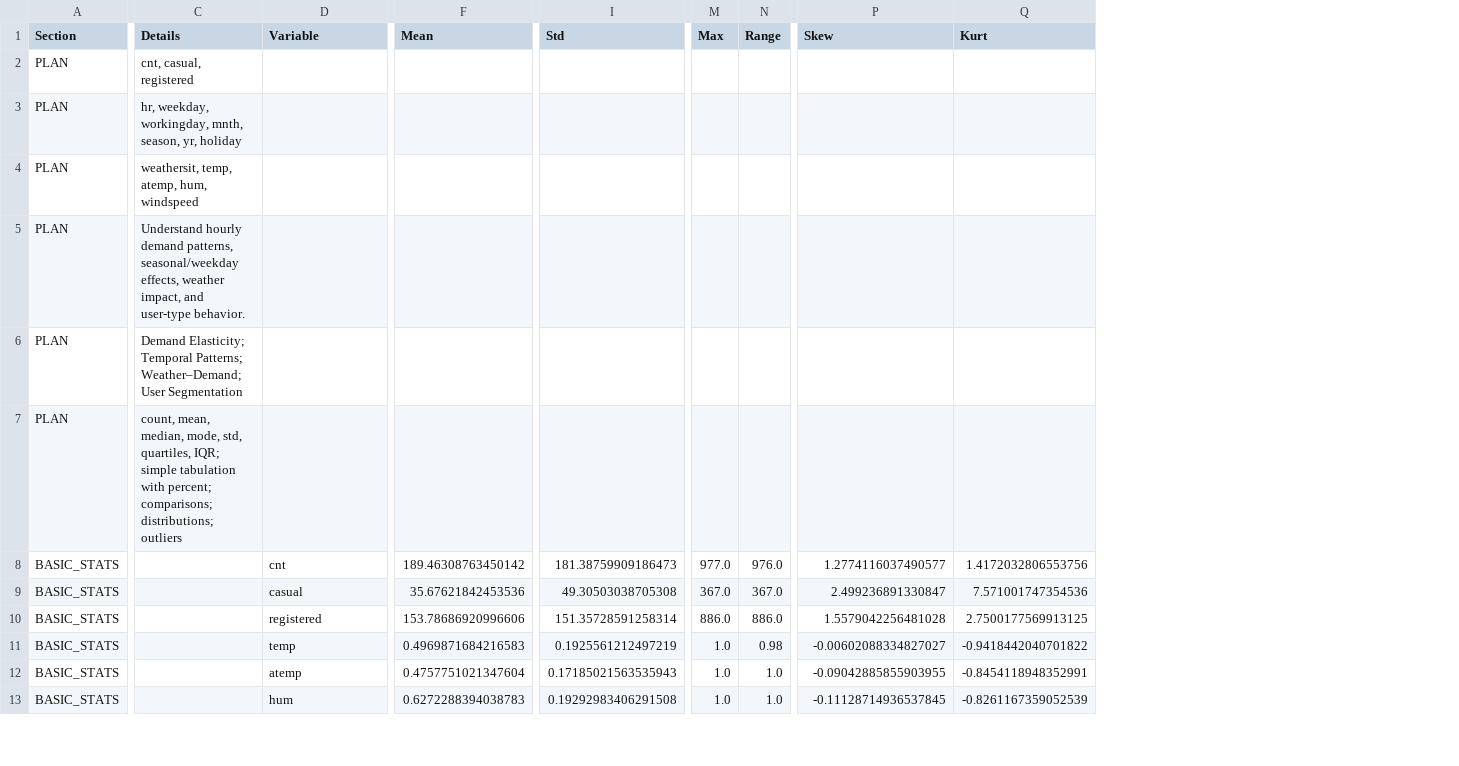
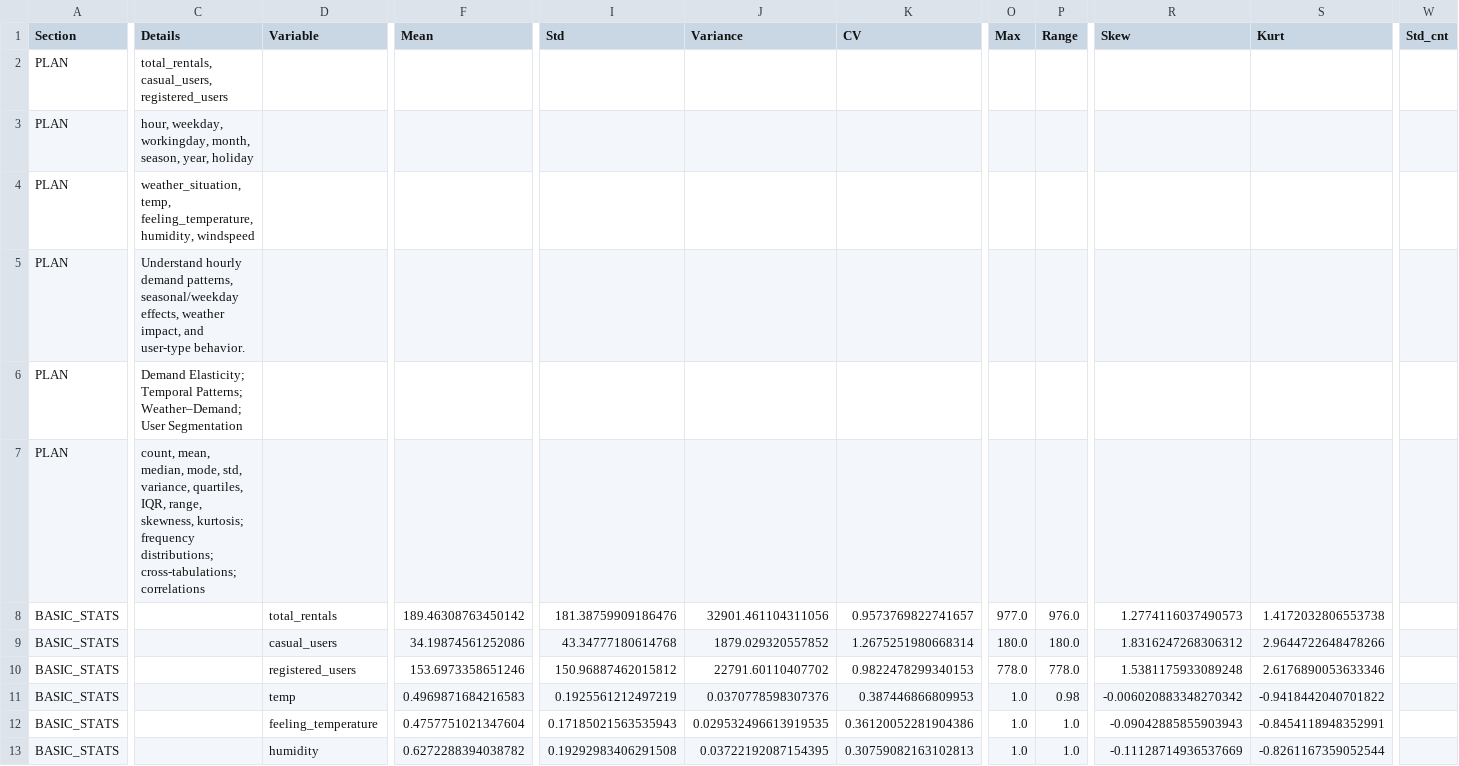
Before and after one commit to JanLancelot/FRE-MIDTERM-PROJECT-BIKE-SHARING, a CSV file: descriptive.csv, drawn as a sheet; only a part is shown, gaps mark what is left out; addresses are those after the commit; the diff covers the shown part only; the diff names each change by its address in the sheet, - before the commit and + after, or states it on an @@ line.

```diff
--- a/descriptive.csv
+++ b/descriptive.csv
+column J (Variance), rows 8-13: 32901.461104311056 | 1879.029320557852 | 22791.60110407702 | 0.0370778598307376 | 0.029532496613919535 | 0.03722192087154395
+column K (CV), rows 8-13: 0.9573769822741657 | 1.2675251980668314 | 0.9822478299340153 | 0.387446866809953 | 0.36120052281904386 | 0.30759082163102813
+column W (Std_cnt), empty
-C2 (Details): cnt, casual, registered
+C2 (Details): total_rentals, casual_users, registered_users
-C3 (Details): hr, weekday, workingday, mnth, season, yr, holiday
+C3 (Details): hour, weekday, workingday, month, season, year, holiday
-C4 (Details): weathersit, temp, atemp, hum, windspeed
+C4 (Details): weather_situation, temp, feeling_temperature, humidity, windspeed
-C7 (Details): …mode, std, quartiles, IQR; simple tabulation with percent; comparisons; distributions; outliers
+C7 (Details): …mode, std, variance, quartiles, IQR, range, skewness, kurtosis; frequency distributions; cross-tabulations; correlations
-D8 (Variable): cnt
+D8 (Variable): total_rentals
-I8 (Std): 181.38759909186473
+I8 (Std): 181.38759909186476
-R8 (Skew): 1.2774116037490577
+R8 (Skew): 1.2774116037490573
-S8 (Kurt): 1.4172032806553756
+S8 (Kurt): 1.4172032806553738
-D9 (Variable): casual
+D9 (Variable): casual_users
-F9 (Mean): 35.67621842453536
+F9 (Mean): 34.19874561252086
-I9 (Std): 49.30503038705308
+I9 (Std): 43.34777180614768
-O9 (Max): 367.0
+O9 (Max): 180.0
-P9 (Range): 367.0
+P9 (Range): 180.0
-R9 (Skew): 2.499236891330847
+R9 (Skew): 1.8316247268306312
-S9 (Kurt): 7.571001747354536
+S9 (Kurt): 2.9644722648478266
-D10 (Variable): registered
+D10 (Variable): registered_users
-F10 (Mean): 153.78686920996606
+F10 (Mean): 153.6973358651246
-I10 (Std): 151.35728591258314
+I10 (Std): 150.96887462015812
-O10 (Max): 886.0
+O10 (Max): 778.0
-P10 (Range): 886.0
+P10 (Range): 778.0
-R10 (Skew): 1.5579042256481028
+R10 (Skew): 1.5381175933089248
-S10 (Kurt): 2.7500177569913125
+S10 (Kurt): 2.6176890053633346
-R11 (Skew): -0.00602088334827027
+R11 (Skew): -0.006020883348270342
-D12 (Variable): atemp
+D12 (Variable): feeling_temperature
-R12 (Skew): -0.09042885855903955
+R12 (Skew): -0.09042885855903943
-D13 (Variable): hum
+D13 (Variable): humidity
-F13 (Mean): 0.6272288394038783
+F13 (Mean): 0.6272288394038782
-R13 (Skew): -0.11128714936537845
+R13 (Skew): -0.11128714936537669
-S13 (Kurt): -0.8261167359052539
+S13 (Kurt): -0.8261167359052544
```
Also changed, not shown: 85 edited cells elsewhere in this file, predictive.csv, predictive_data/prediction_metrics.csv, 42 other files.
